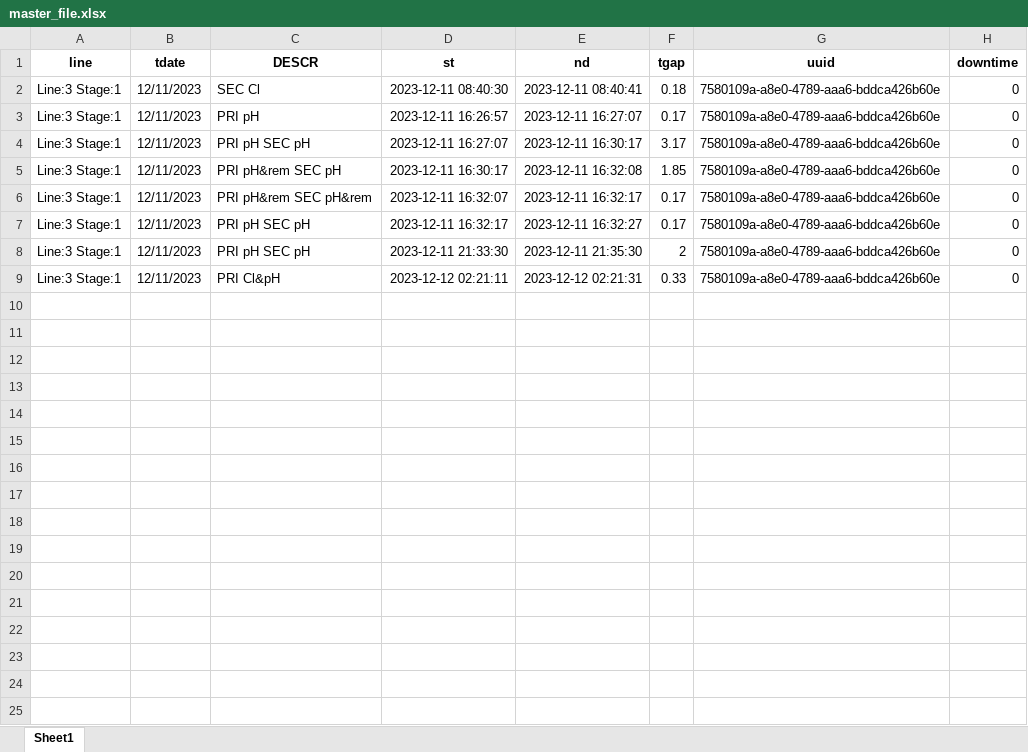
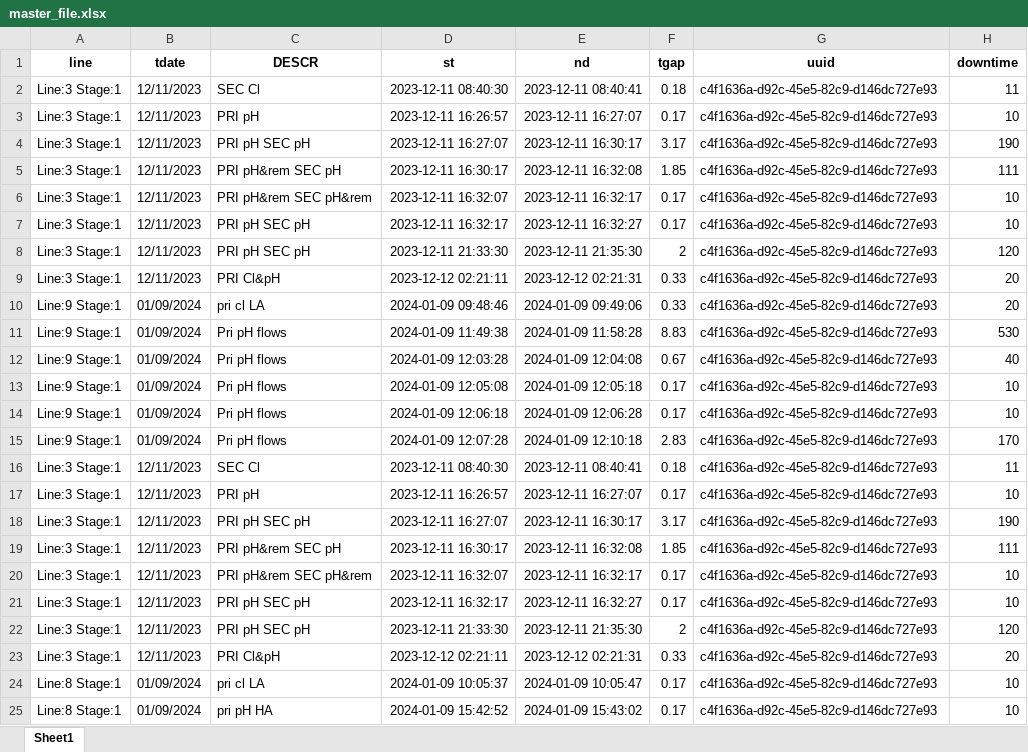
Before and after one commit to hilarytn/ParseXLS-2, an Excel workbook: user_files/hilarytn/facility1/source1/master_file.xlsx, sheet Sheet1, drawn as a sheet; values as stored, in another font and other column widths than the file's, no borders; the diff names each change by its address in the sheet, - before the commit and + after, or states it on an @@ line.

Commit message:
Modify master file downtime

```diff
--- a/user_files/hilarytn/facility1/source1/master_file.xlsx (sheet Sheet1)
+++ b/user_files/hilarytn/facility1/source1/master_file.xlsx (sheet Sheet1)
-G2:G9 (uuid): 7580109a-a8e0-4789-aaa6-bddca426b60e
+G2:G9 (uuid): c4f1636a-d92c-45e5-82c9-d146dc727e93
-H2 (downtime): 0
+H2 (downtime): 11
-H3 (downtime): 0
+H3 (downtime): 10
-H4 (downtime): 0
+H4 (downtime): 190
-H5 (downtime): 0
+H5 (downtime): 111
-H6:H7 (downtime): 0
+H6:H7 (downtime): 10
-H8 (downtime): 0
+H8 (downtime): 120
-H9 (downtime): 0
+H9 (downtime): 20
+row 10: Line:9 Stage:1 | 01/09/2024 | pri cl LA | 2024-01-09 09:48:46 | 2024-01-09 09:49:06 | 0.33 | c4f1636a-d92c-45e5-82c9-d146dc727e93 | 20
+row 11: Line:9 Stage:1 | 01/09/2024 | Pri pH flows | 2024-01-09 11:49:38 | 2024-01-09 11:58:28 | 8.83 | c4f1636a-d92c-45e5-82c9-d146dc727e93 | 530
+row 12: Line:9 Stage:1 | 01/09/2024 | Pri pH flows | 2024-01-09 12:03:28 | 2024-01-09 12:04:08 | 0.67 | c4f1636a-d92c-45e5-82c9-d146dc727e93 | 40
+row 13: Line:9 Stage:1 | 01/09/2024 | Pri pH flows | 2024-01-09 12:05:08 | 2024-01-09 12:05:18 | 0.17 | c4f1636a-d92c-45e5-82c9-d146dc727e93 | 10
+row 14: Line:9 Stage:1 | 01/09/2024 | Pri pH flows | 2024-01-09 12:06:18 | 2024-01-09 12:06:28 | 0.17 | c4f1636a-d92c-45e5-82c9-d146dc727e93 | 10
+row 15: Line:9 Stage:1 | 01/09/2024 | Pri pH flows | 2024-01-09 12:07:28 | 2024-01-09 12:10:18 | 2.83 | c4f1636a-d92c-45e5-82c9-d146dc727e93 | 170
+row 16: Line:3 Stage:1 | 12/11/2023 | SEC Cl | 2023-12-11 08:40:30 | 2023-12-11 08:40:41 | 0.18 | c4f1636a-d92c-45e5-82c9-d146dc727e93 | 11
+row 17: Line:3 Stage:1 | 12/11/2023 | PRI pH | 2023-12-11 16:26:57 | 2023-12-11 16:27:07 | 0.17 | c4f1636a-d92c-45e5-82c9-d146dc727e93 | 10
+row 18: Line:3 Stage:1 | 12/11/2023 | PRI pH SEC pH | 2023-12-11 16:27:07 | 2023-12-11 16:30:17 | 3.17 | c4f1636a-d92c-45e5-82c9-d146dc727e93 | 190
+row 19: Line:3 Stage:1 | 12/11/2023 | PRI pH&rem SEC pH | 2023-12-11 16:30:17 | 2023-12-11 16:32:08 | 1.85 | c4f1636a-d92c-45e5-82c9-d146dc727e93 | 111
+row 20: Line:3 Stage:1 | 12/11/2023 | PRI pH&rem SEC pH&rem | 2023-12-11 16:32:07 | 2023-12-11 16:32:17 | 0.17 | c4f1636a-d92c-45e5-82c9-d146dc727e93 | 10
+row 21: Line:3 Stage:1 | 12/11/2023 | PRI pH SEC pH | 2023-12-11 16:32:17 | 2023-12-11 16:32:27 | 0.17 | c4f1636a-d92c-45e5-82c9-d146dc727e93 | 10
+row 22: Line:3 Stage:1 | 12/11/2023 | PRI pH SEC pH | 2023-12-11 21:33:30 | 2023-12-11 21:35:30 | 2 | c4f1636a-d92c-45e5-82c9-d146dc727e93 | 120
+row 23: Line:3 Stage:1 | 12/11/2023 | PRI Cl&pH | 2023-12-12 02:21:11 | 2023-12-12 02:21:31 | 0.33 | c4f1636a-d92c-45e5-82c9-d146dc727e93 | 20
+row 24: Line:8 Stage:1 | 01/09/2024 | pri cl LA | 2024-01-09 10:05:37 | 2024-01-09 10:05:47 | 0.17 | c4f1636a-d92c-45e5-82c9-d146dc727e93 | 10
+row 25: Line:8 Stage:1 | 01/09/2024 | pri pH HA | 2024-01-09 15:42:52 | 2024-01-09 15:43:02 | 0.17 | c4f1636a-d92c-45e5-82c9-d146dc727e93 | 10
```
Also changed, not shown: user_files/hilarytn/facility1/source1/line_3.xlsx, 13 other files.
